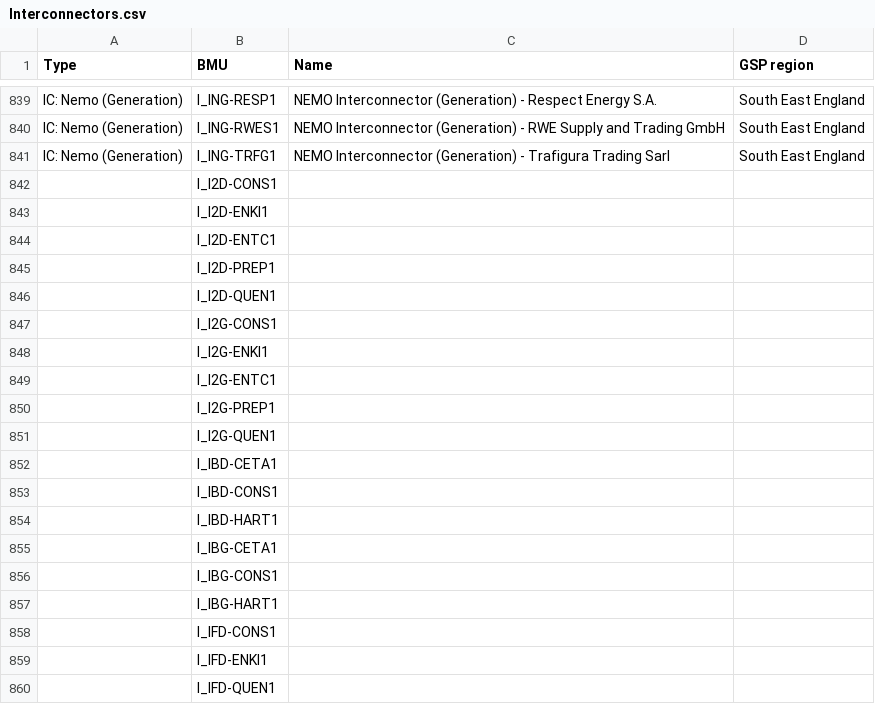
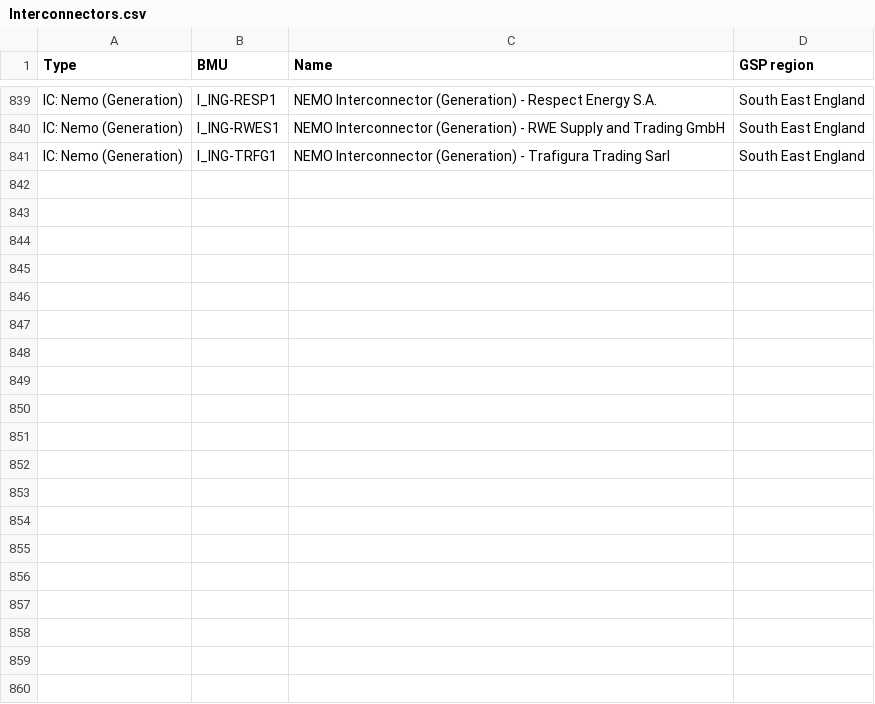
Before and after one commit to GraemeHawker/GBEnergyDataManager, a CSV file: Physical/unit_data/Interconnectors.csv, drawn as a sheet; only a part is shown, gaps mark what is left out; the diff covers the shown part only; the diff names each change by its address in the sheet, - before the commit and + after, or states it on an @@ line.

```diff
--- a/Physical/unit_data/Interconnectors.csv
+++ b/Physical/unit_data/Interconnectors.csv
-row 842:  | I_I2D-CONS1
-row 843:  | I_I2D-ENKI1
-row 844:  | I_I2D-ENTC1
-row 845:  | I_I2D-PREP1
-row 846:  | I_I2D-QUEN1
-row 847:  | I_I2G-CONS1
-row 848:  | I_I2G-ENKI1
-row 849:  | I_I2G-ENTC1
-row 850:  | I_I2G-PREP1
-row 851:  | I_I2G-QUEN1
-row 852:  | I_IBD-CETA1
-row 853:  | I_IBD-CONS1
-row 854:  | I_IBD-HART1
-row 855:  | I_IBG-CETA1
-row 856:  | I_IBG-CONS1
-row 857:  | I_IBG-HART1
-row 858:  | I_IFD-CONS1
-row 859:  | I_IFD-ENKI1
-row 860:  | I_IFD-QUEN1
```
Also changed, not shown: 28 removed rows elsewhere in this file, Physical/unit_data/GSP units.csv, Physical/unit_data/Unknown.csv.
